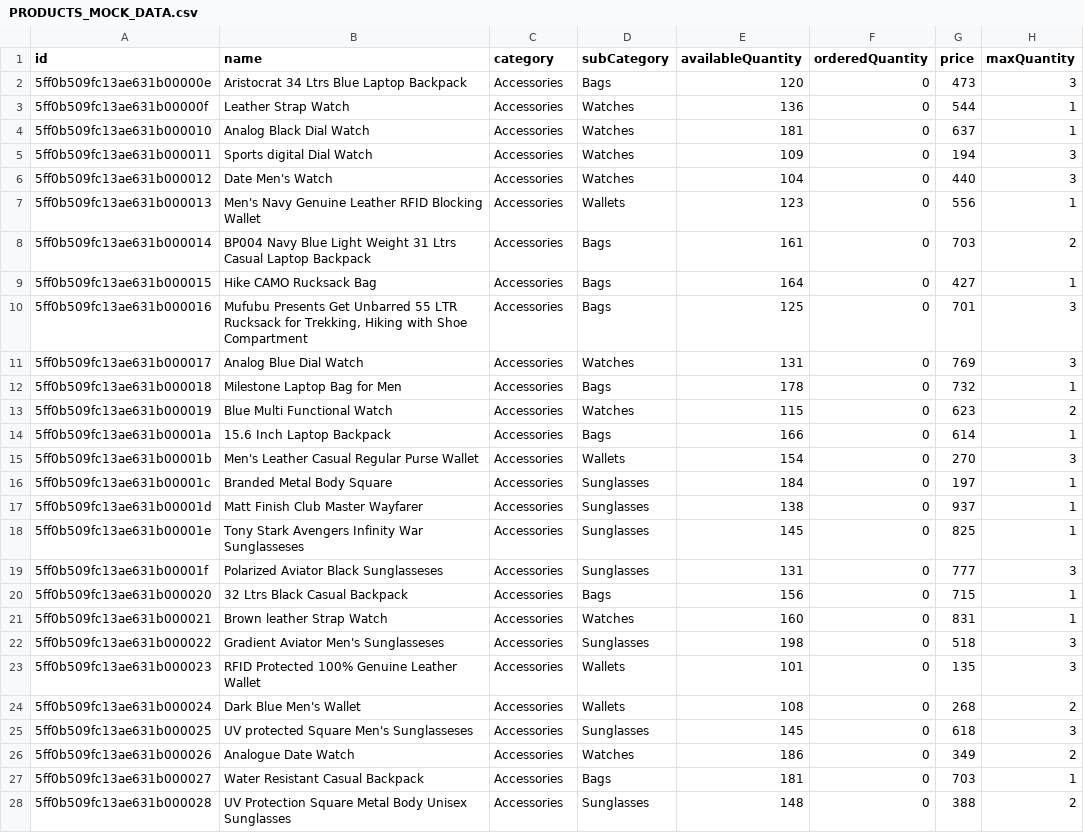
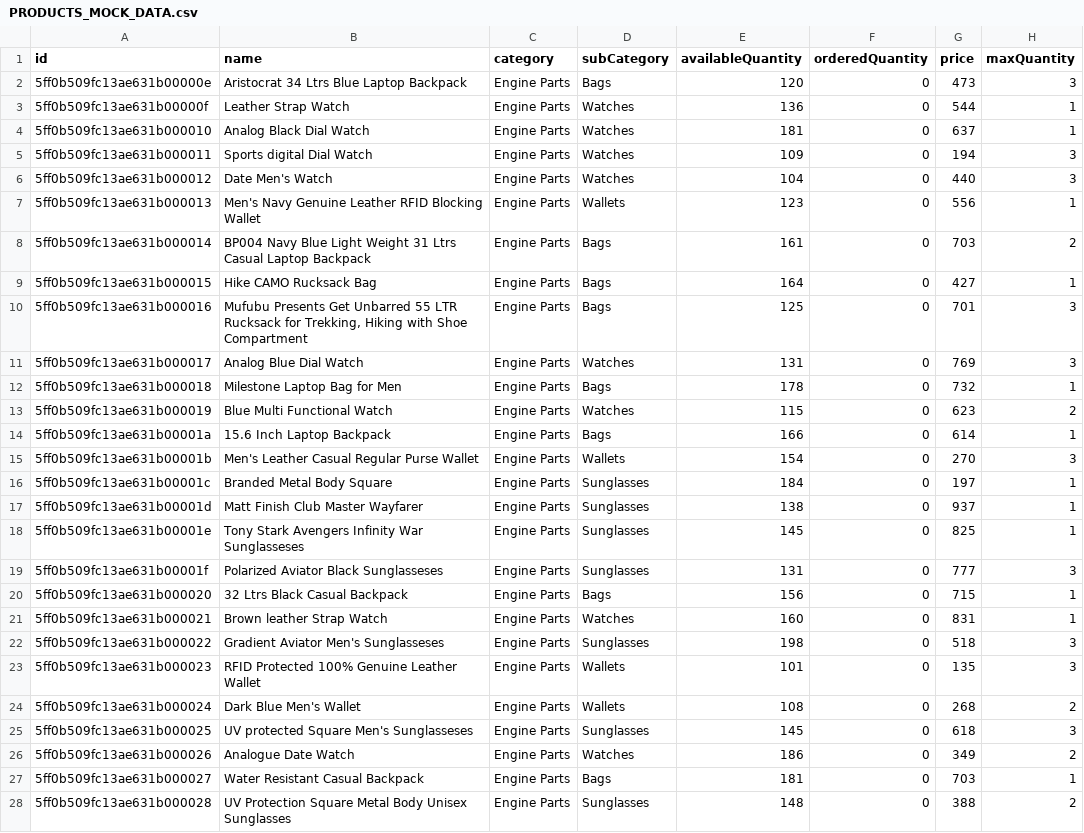
Before and after one commit to mygithublalit/Auto-Sale-And-Service, a CSV file: assets/csv/PRODUCTS_MOCK_DATA.csv, drawn as a sheet; only a part is shown; the diff covers the shown part only; the diff names each change by its address in the sheet, - before the commit and + after, or states it on an @@ line.

```diff
--- a/assets/csv/PRODUCTS_MOCK_DATA.csv
+++ b/assets/csv/PRODUCTS_MOCK_DATA.csv
-C2:C28 (category): Accessories
+C2:C28 (category): Engine Parts
```
Also changed, not shown: 90 edited cells elsewhere in this file, assets/csv/CATEGORY_MOCK_DATA.csv, 3 other files.
